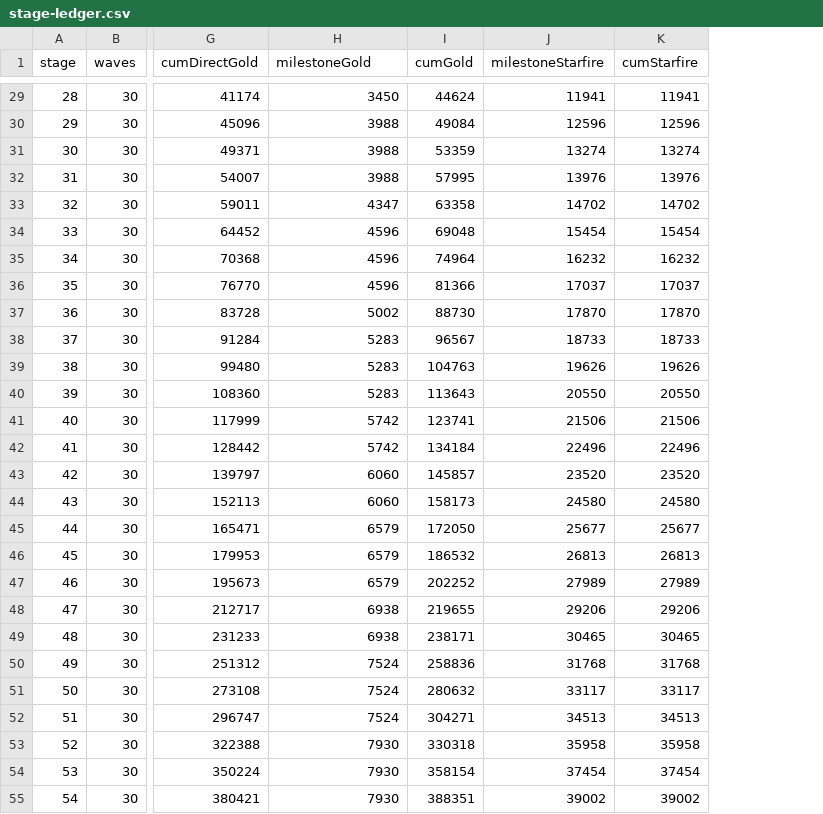
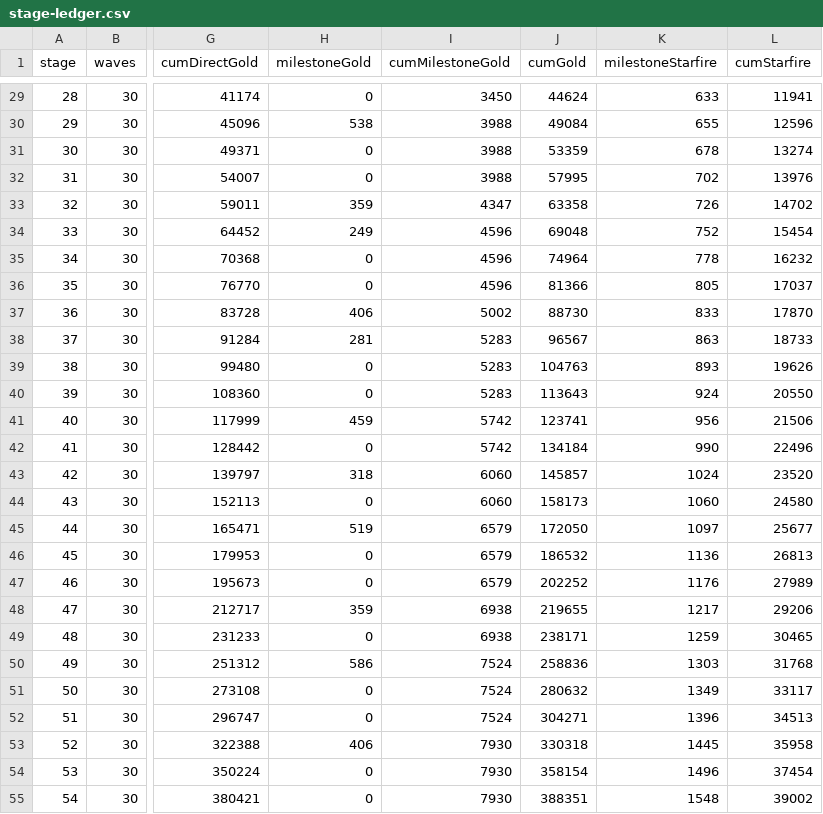
Before and after one commit to koreanyo1548-maker/sla, a CSV file: tools/out/stage-ledger.csv, drawn as a sheet; only a part is shown, gaps mark what is left out; addresses are those after the commit; the diff covers the shown part only; the diff names each change by its address in the sheet, - before the commit and + after, or states it on an @@ line.

```diff
--- a/tools/out/stage-ledger.csv
+++ b/tools/out/stage-ledger.csv
+column H (milestoneGold), rows 29-55: 0 | 538 | 0 | 0 | 359 | 249 | 0 | 0 | 406 | 281 | 0 | 0 | 459 | 0 | 318 | 0 | 519 | 0 | 0 | 359 | 0 | 586 | 0 | 0 | 406 | 0 | 0
-I1: milestoneGold
+I1: cumMilestoneGold
-K29 (milestoneStarfire): 11941
+K29 (milestoneStarfire): 633
-K30 (milestoneStarfire): 12596
+K30 (milestoneStarfire): 655
-K31 (milestoneStarfire): 13274
+K31 (milestoneStarfire): 678
-K32 (milestoneStarfire): 13976
+K32 (milestoneStarfire): 702
-K33 (milestoneStarfire): 14702
+K33 (milestoneStarfire): 726
-K34 (milestoneStarfire): 15454
+K34 (milestoneStarfire): 752
-K35 (milestoneStarfire): 16232
+K35 (milestoneStarfire): 778
-K36 (milestoneStarfire): 17037
+K36 (milestoneStarfire): 805
-K37 (milestoneStarfire): 17870
+K37 (milestoneStarfire): 833
-K38 (milestoneStarfire): 18733
+K38 (milestoneStarfire): 863
-K39 (milestoneStarfire): 19626
+K39 (milestoneStarfire): 893
-K40 (milestoneStarfire): 20550
+K40 (milestoneStarfire): 924
-K41 (milestoneStarfire): 21506
+K41 (milestoneStarfire): 956
-K42 (milestoneStarfire): 22496
+K42 (milestoneStarfire): 990
-K43 (milestoneStarfire): 23520
+K43 (milestoneStarfire): 1024
-K44 (milestoneStarfire): 24580
+K44 (milestoneStarfire): 1060
-K45 (milestoneStarfire): 25677
+K45 (milestoneStarfire): 1097
-K46 (milestoneStarfire): 26813
+K46 (milestoneStarfire): 1136
-K47 (milestoneStarfire): 27989
+K47 (milestoneStarfire): 1176
-K48 (milestoneStarfire): 29206
+K48 (milestoneStarfire): 1217
-K49 (milestoneStarfire): 30465
+K49 (milestoneStarfire): 1259
-K50 (milestoneStarfire): 31768
+K50 (milestoneStarfire): 1303
-K51 (milestoneStarfire): 33117
+K51 (milestoneStarfire): 1349
-K52 (milestoneStarfire): 34513
+K52 (milestoneStarfire): 1396
-K53 (milestoneStarfire): 35958
+K53 (milestoneStarfire): 1445
-K54 (milestoneStarfire): 37454
+K54 (milestoneStarfire): 1496
-K55 (milestoneStarfire): 39002
+K55 (milestoneStarfire): 1548
```
Also changed, not shown: 32 edited cells elsewhere in this file, 2 other files.
